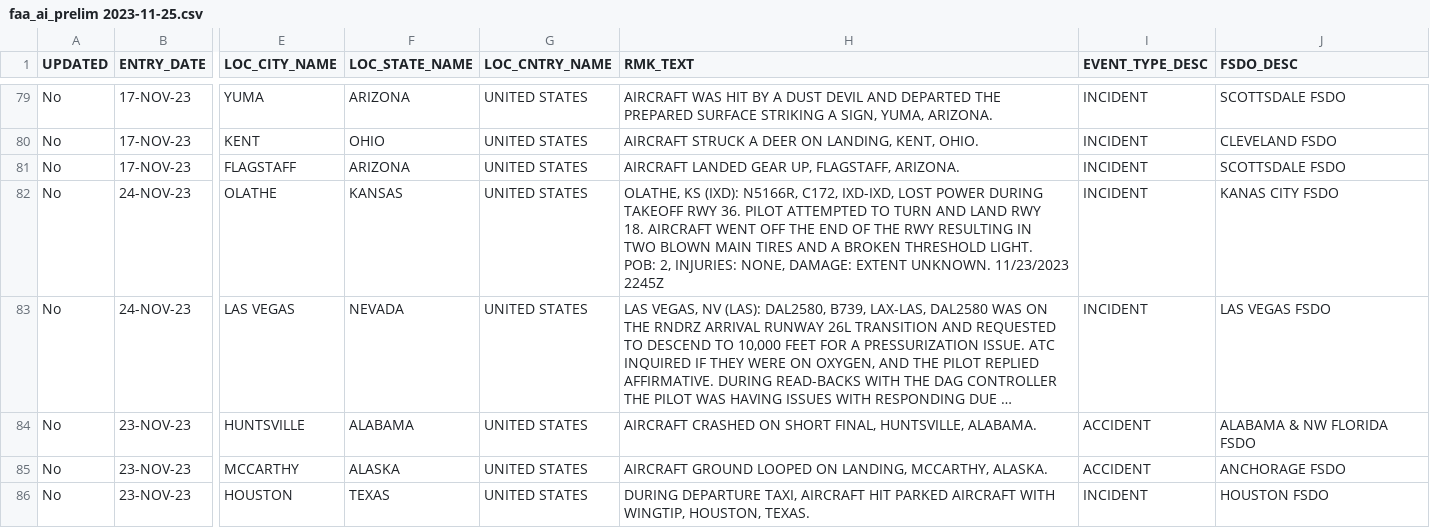
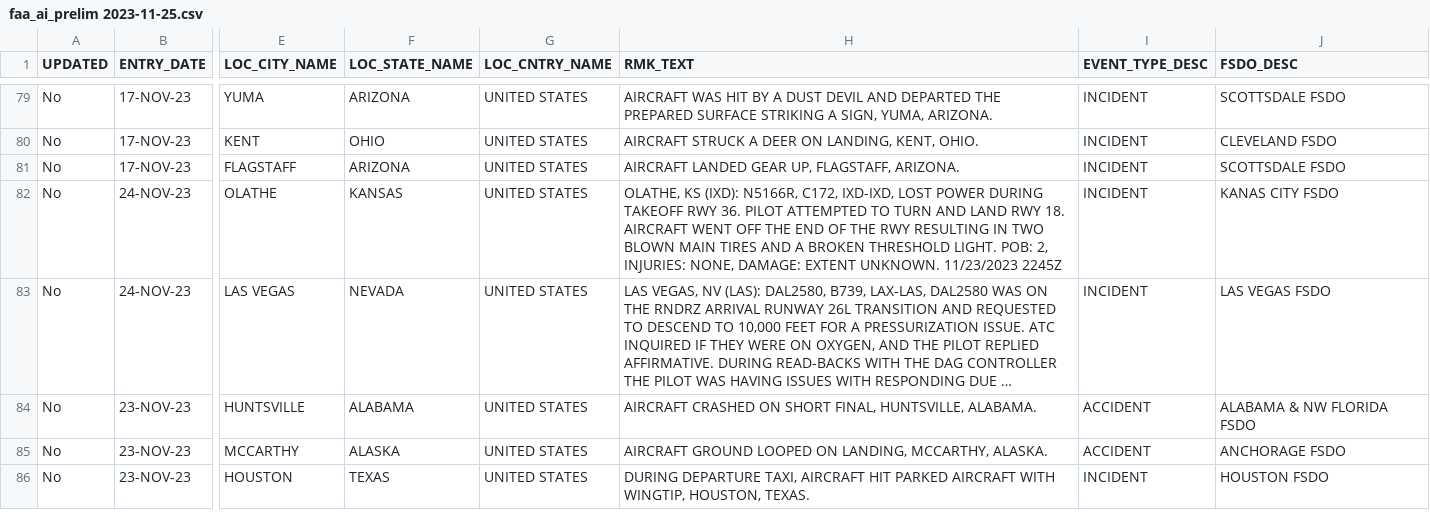
Before and after one commit to aaronraimist/FAA-Preliminary-Accident-and-Incident-Data, a CSV file: Raw Data/faa_ai_prelim 2023-11-25.csv, drawn as a sheet; only a part is shown, gaps mark what is left out; long unchanged cells end in …; ↵ is a line break in a cell; the diff names each change by its address in the sheet, - before the commit and + after, or states it on an @@ line.

```diff
--- a/Raw Data/faa_ai_prelim 2023-11-25.csv
+++ b/Raw Data/faa_ai_prelim 2023-11-25.csv
-H82 (RMK_TEXT): …11/23/2023 ↵ 2245Z
+H82 (RMK_TEXT): …11/23/2023 2245Z
```
Also changed, not shown: 1 other file.
